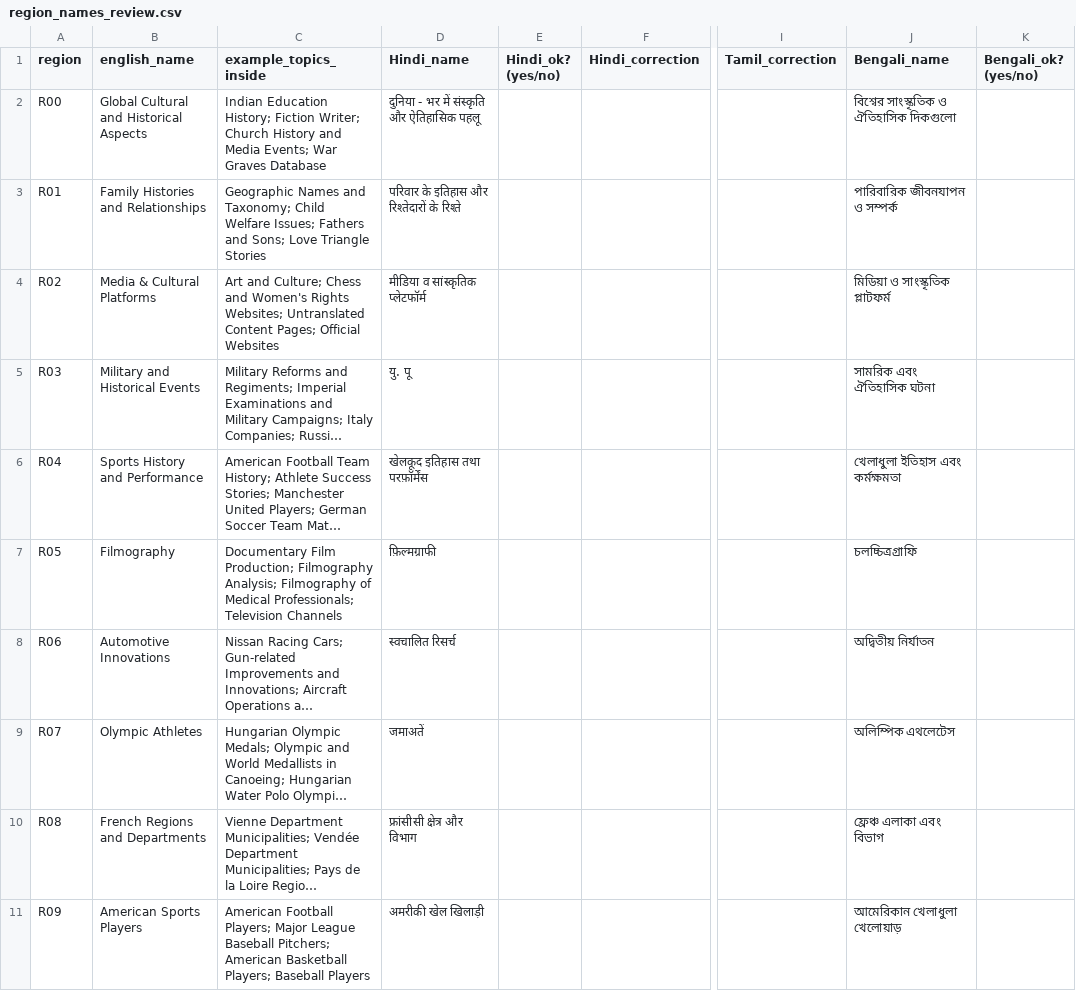
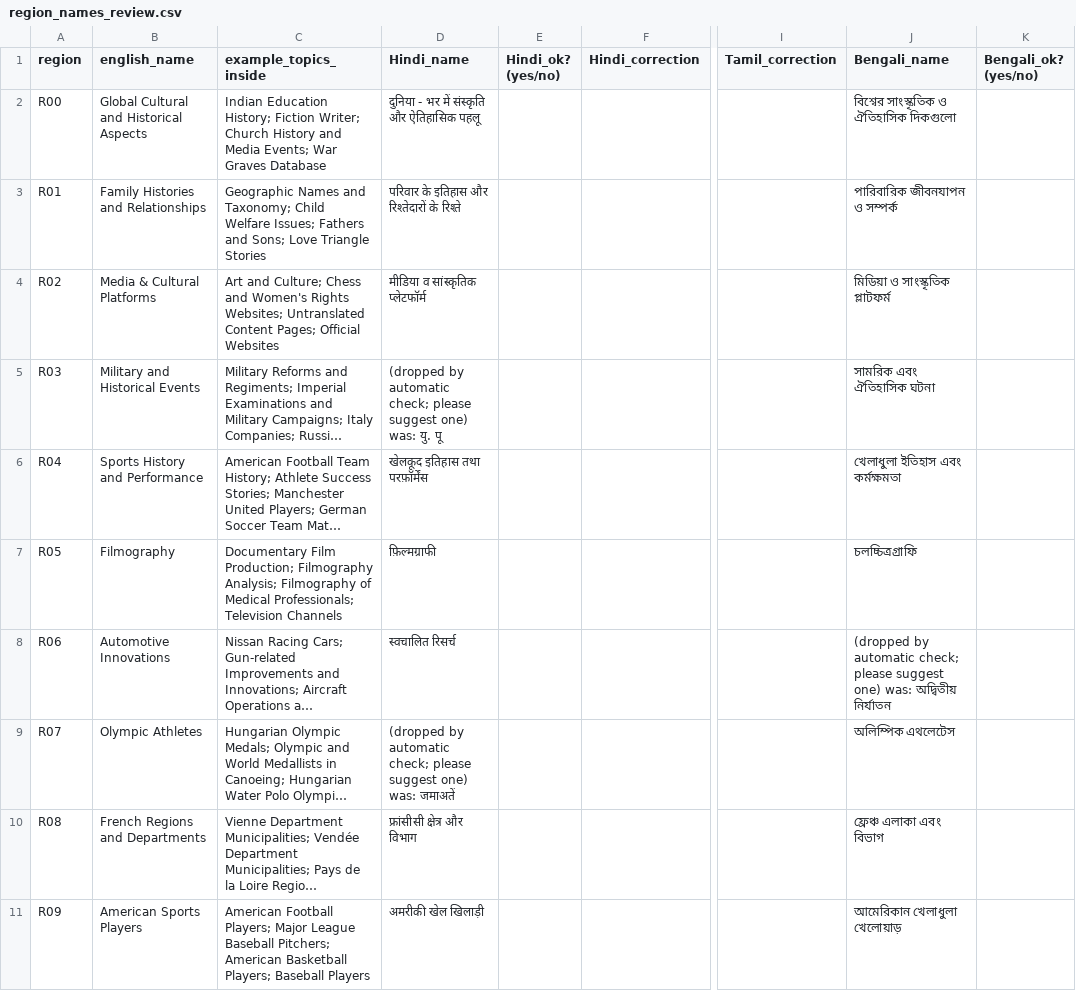
Before and after one commit to Thiruvikramanpravartak/sphota, a CSV file: reports/region_names_review.csv, drawn as a sheet; only a part is shown, gaps mark what is left out; long unchanged cells end in …; the diff covers the shown part only; the diff names each change by its address in the sheet, - before the commit and + after, or states it on an @@ line.

```diff
--- a/reports/region_names_review.csv
+++ b/reports/region_names_review.csv
-D5 (Hindi_name): यु. पू
+D5 (Hindi_name): (dropped by automatic check; please suggest one) was: यु. पू
-J8 (Bengali_name): অদ্বিতীয় নির্যাতন
+J8 (Bengali_name): (dropped by automatic check; please suggest one) was: অদ্বিতীয় নির্যাতন
-D9 (Hindi_name): जमाअतें
+D9 (Hindi_name): (dropped by automatic check; please suggest one) was: जमाअतें
```
Also changed, not shown: 9 edited cells elsewhere in this file, reports/region_names_review_more.csv, 4 other files.
